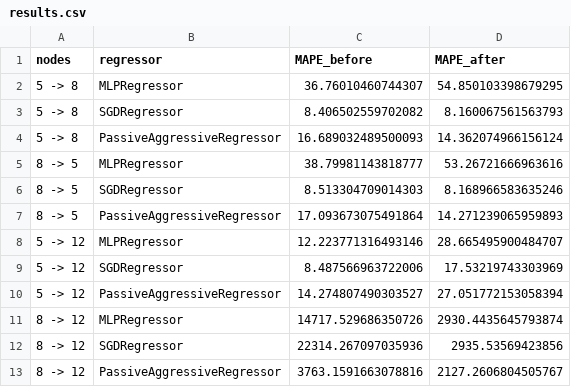
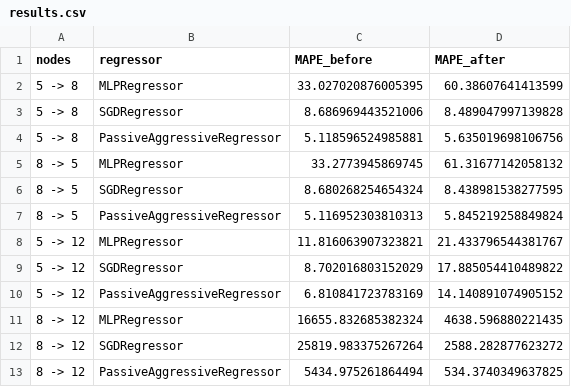
Before and after one commit to sebastianmorta/modelowanie-ruchu-w-sieciach, a CSV file: results.csv, drawn as a sheet.

```diff
--- a/results.csv
+++ b/results.csv
@@ -1,13 +1,13 @@
 nodes,regressor,MAPE_before,MAPE_after
- 5 -> 8,MLPRegressor,36.76010460744307,54.850103398679295
- 5 -> 8,SGDRegressor,8.406502559702082,8.160067561563793
- 5 -> 8,PassiveAggressiveRegressor,16.689032489500093,14.362074966156124
- 8 -> 5,MLPRegressor,38.79981143818777,53.26721666963616
- 8 -> 5,SGDRegressor,8.513304709014303,8.168966583635246
- 8 -> 5,PassiveAggressiveRegressor,17.093673075491864,14.271239065959893
- 5 -> 12,MLPRegressor,12.223771316493146,28.665495900484707
- 5 -> 12,SGDRegressor,8.487566963722006,17.53219743303969
- 5 -> 12,PassiveAggressiveRegressor,14.274807490303527,27.051772153058394
- 8 -> 12,MLPRegressor,14717.529686350726,2930.4435645793874
- 8 -> 12,SGDRegressor,22314.267097035936,2935.53569423856
- 8 -> 12,PassiveAggressiveRegressor,3763.1591663078816,2127.2606804505767
+ 5 -> 8,MLPRegressor,33.027020876005395,60.38607641413599
+ 5 -> 8,SGDRegressor,8.686969443521006,8.489047997139828
+ 5 -> 8,PassiveAggressiveRegressor,5.118596524985881,5.635019698106756
+ 8 -> 5,MLPRegressor,33.2773945869745,61.31677142058132
+ 8 -> 5,SGDRegressor,8.680268254654324,8.438981538277595
+ 8 -> 5,PassiveAggressiveRegressor,5.116952303810313,5.845219258849824
+ 5 -> 12,MLPRegressor,11.816063907323821,21.433796544381767
+ 5 -> 12,SGDRegressor,8.702016803152029,17.885054410489822
+ 5 -> 12,PassiveAggressiveRegressor,6.810841723783169,14.140891074905152
+ 8 -> 12,MLPRegressor,16655.832685382324,4638.596880221435
+ 8 -> 12,SGDRegressor,25819.983375267264,2588.282877623272
+ 8 -> 12,PassiveAggressiveRegressor,5434.975261864494,534.3740349637825
```
Also changed, not shown: 1 other file.
